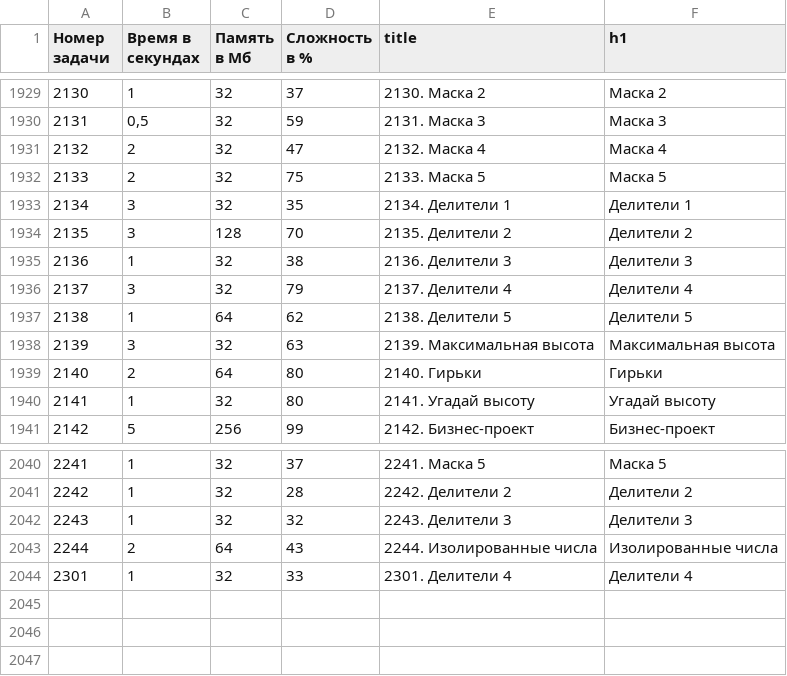
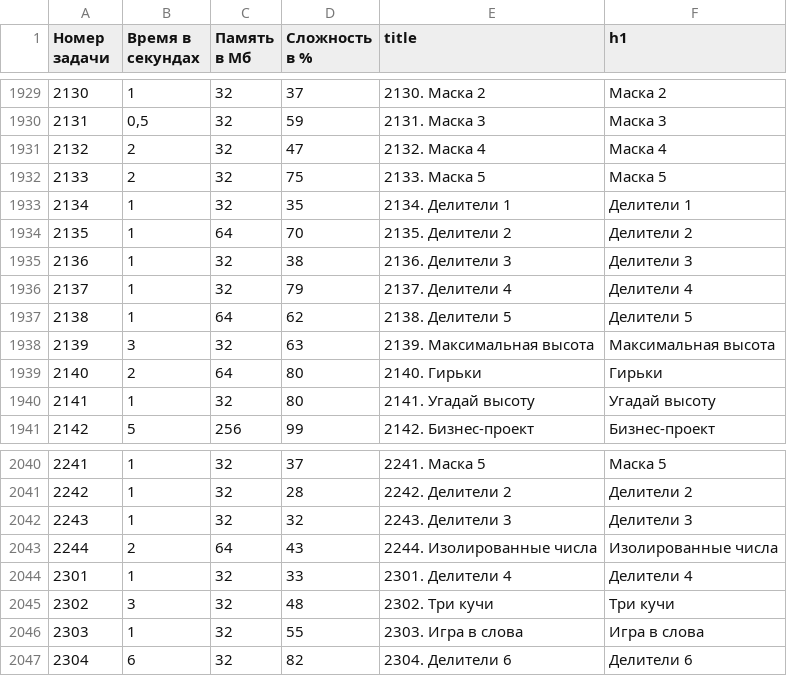
Before and after one commit to BorisMenshikov/acmp-problem-complexity-data, a CSV file: acmp-problem-info-current.csv, drawn as a sheet; only a part is shown, gaps mark what is left out.

```diff
--- a/acmp-problem-info-current.csv
+++ b/acmp-problem-info-current.csv
@@ -1932,6 +1932,6 @@
 2133,2,32,75,2133. Маска 5,Маска 5
-2134,3,32,35,2134. Делители 1,Делители 1
-2135,3,128,70,2135. Делители 2,Делители 2
+2134,1,32,35,2134. Делители 1,Делители 1
+2135,1,64,70,2135. Делители 2,Делители 2
 2136,1,32,38,2136. Делители 3,Делители 3
-2137,3,32,79,2137. Делители 4,Делители 4
+2137,1,32,79,2137. Делители 4,Делители 4
 2138,1,64,62,2138. Делители 5,Делители 5
@@ -2044 +2044,4 @@
 2301,1,32,33,2301. Делители 4,Делители 4
+2302,3,32,48,2302. Три кучи,Три кучи
+2303,1,32,55,2303. Игра в слова,Игра в слова
+2304,6,32,82,2304. Делители 6,Делители 6
```
Also changed, not shown: acmp-problem-complexity-current.csv, 1 other file.
